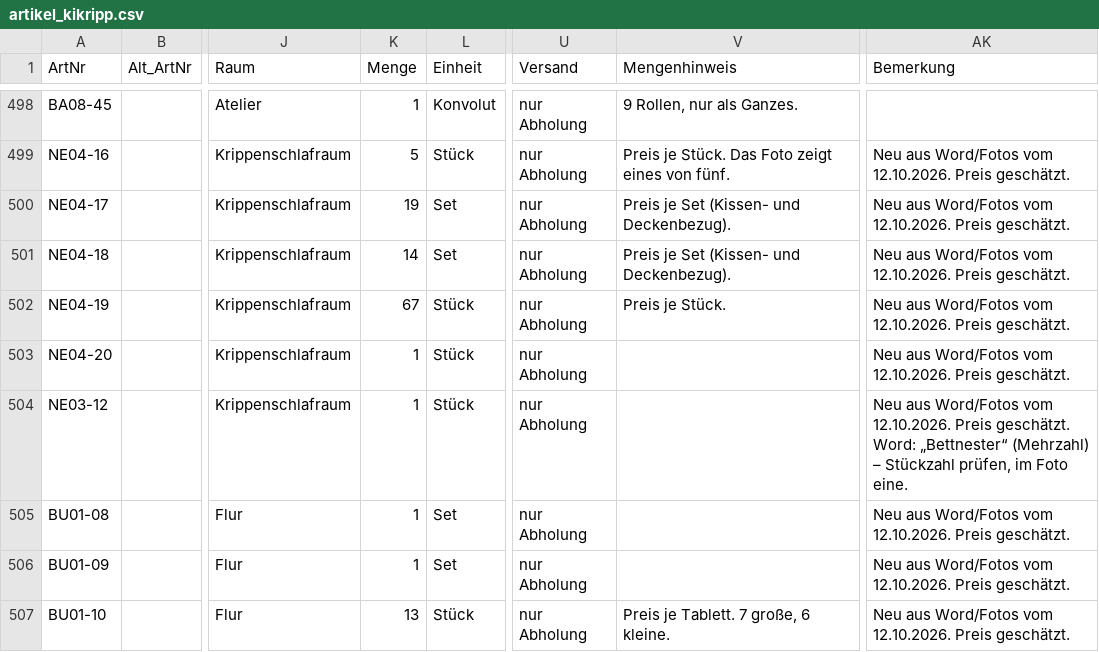
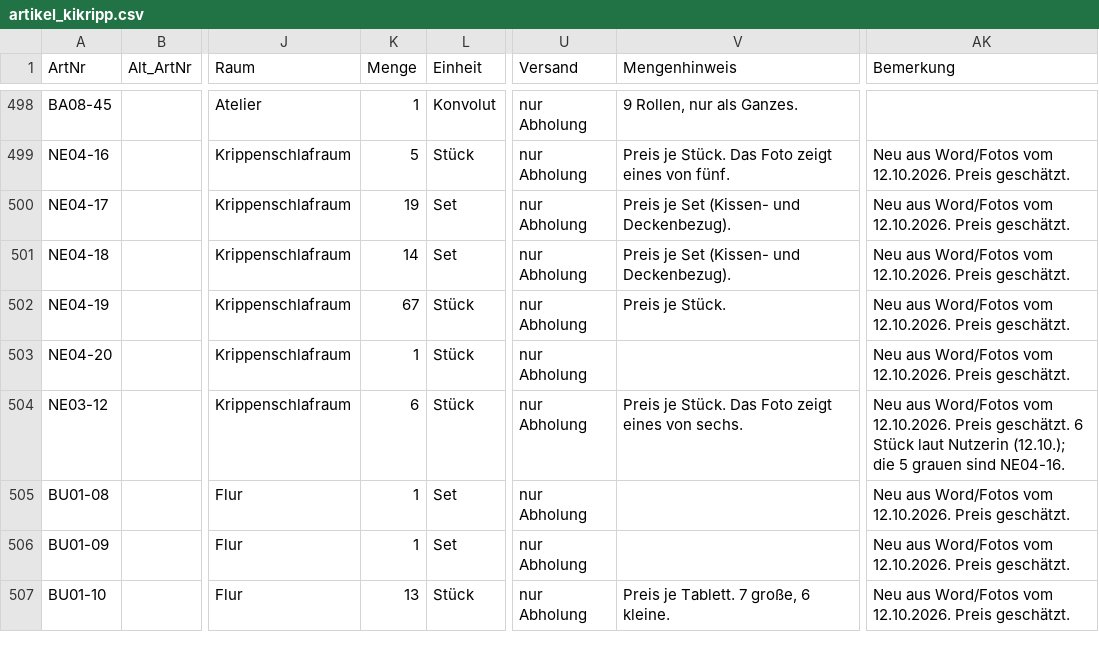
Before and after one commit to jenny9876781/Ablage-, a CSV file: daten/artikel_kikripp.csv, drawn as a sheet; only a part is shown, gaps mark what is left out; the diff names each change by its address in the sheet, - before the commit and + after, or states it on an @@ line.

```diff
--- a/daten/artikel_kikripp.csv
+++ b/daten/artikel_kikripp.csv
-K504 (Menge): 1
+K504 (Menge): 6
-V504 (Mengenhinweis): (empty)
+V504 (Mengenhinweis): Preis je Stück. Das Foto zeigt eines von sechs.
-AK504 (Bemerkung): …Preis geschätzt. Word: „Bettnester“ (Mehrzahl) – Stückzahl prüfen, im Foto eine.
+AK504 (Bemerkung): …Preis geschätzt. 6 Stück laut Nutzerin (12.10.); die 5 grauen sind NE04-16.
```
Also changed, not shown: 12 other files.
